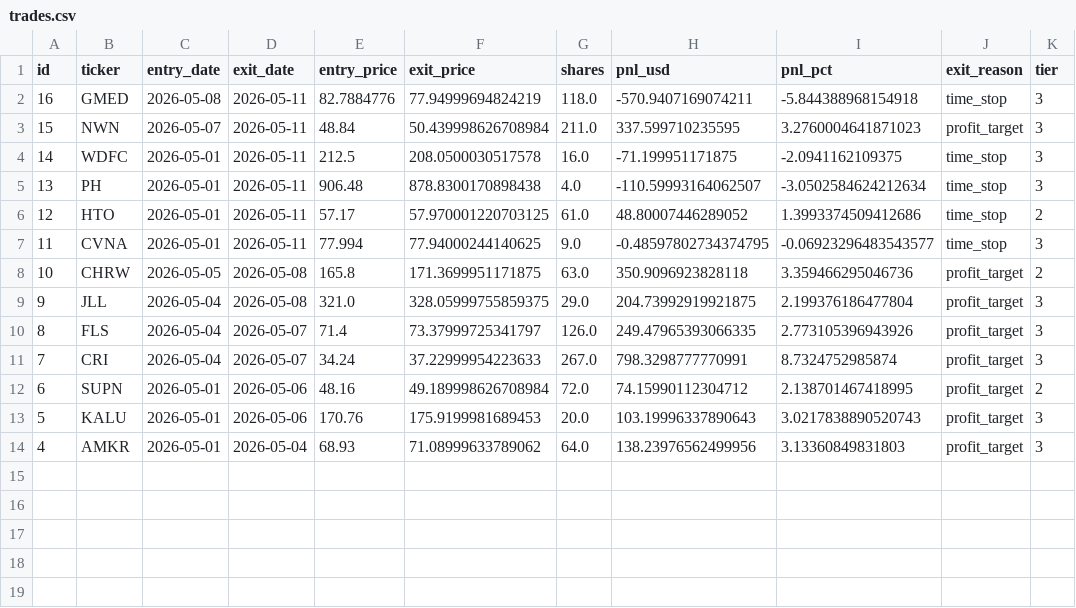
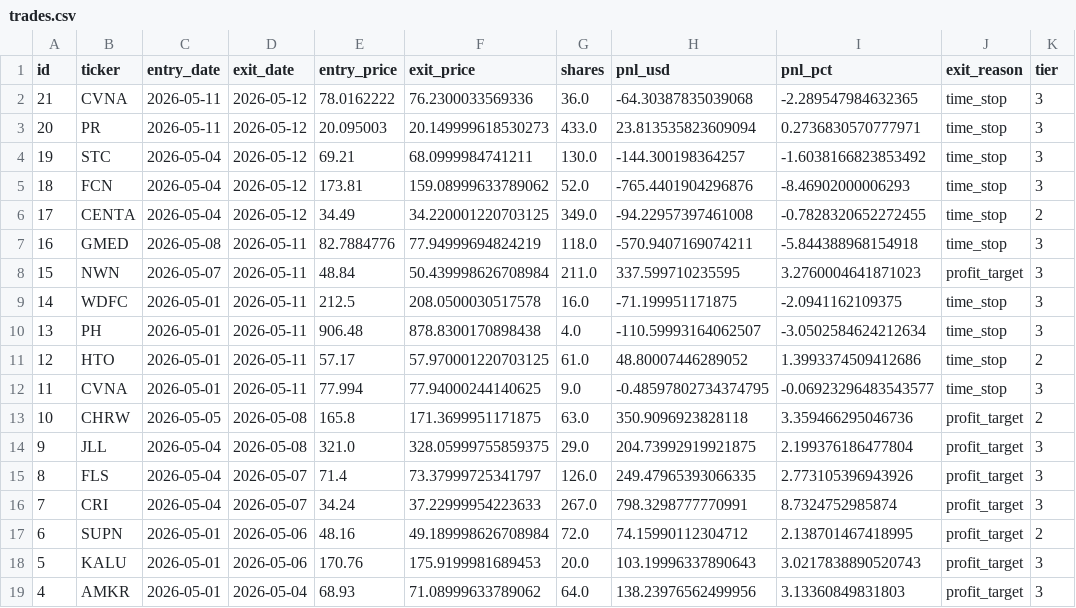
Before and after one commit to ckurau/naive-mean-reversion, a CSV file: paper_trading/trades.csv, drawn as a sheet.

Commit message:
paper trading update 2026-05-12

```diff
--- a/paper_trading/trades.csv
+++ b/paper_trading/trades.csv
@@ -1,2 +1,7 @@
 id,ticker,entry_date,exit_date,entry_price,exit_price,shares,pnl_usd,pnl_pct,exit_reason,tier
+21,CVNA,2026-05-11,2026-05-12,78.0162222,76.2300033569336,36.0,-64.30387835039068,-2.289547984632365,time_stop,3
+20,PR,2026-05-11,2026-05-12,20.095003,20.149999618530273,433.0,23.813535823609094,0.2736830570777971,time_stop,3
+19,STC,2026-05-04,2026-05-12,69.21,68.0999984741211,130.0,-144.300198364257,-1.6038166823853492,time_stop,3
+18,FCN,2026-05-04,2026-05-12,173.81,159.08999633789062,52.0,-765.4401904296876,-8.46902000006293,time_stop,3
+17,CENTA,2026-05-04,2026-05-12,34.49,34.220001220703125,349.0,-94.22957397461008,-0.7828320652272455,time_stop,2
 16,GMED,2026-05-08,2026-05-11,82.7884776,77.94999694824219,118.0,-570.9407169074211,-5.844388968154918,time_stop,3
```
Also changed, not shown: paper_trading/open_positions.csv, 1 other file.
